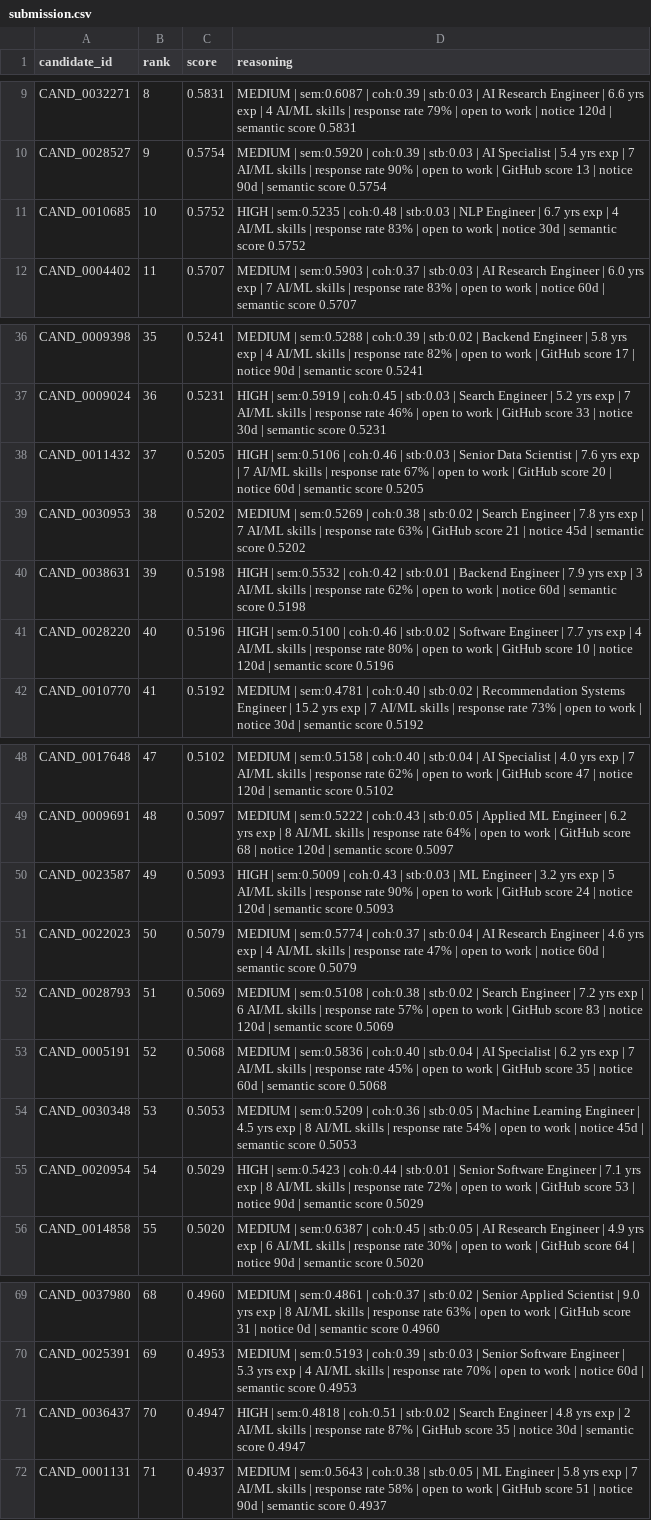
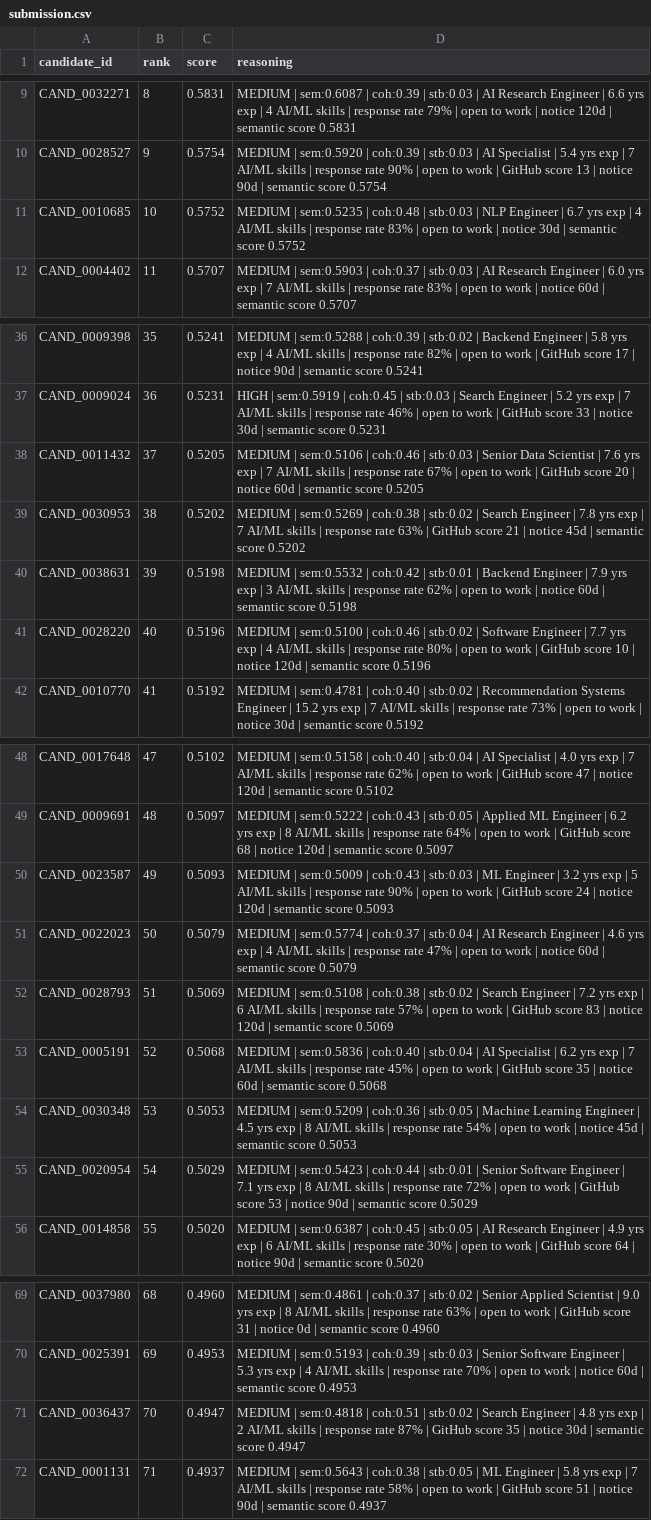
Before and after one commit to NITHIN4747/semantic-candidate-discovery-engine, a CSV file: submission.csv, drawn as a sheet; only a part is shown, gaps mark what is left out; the diff covers the shown part only.

Commit message:
fix: add role blocklist gate and tighten HIGH band to require JD semantic relevance

```diff
--- a/submission.csv
+++ b/submission.csv
@@ -10,3 +10,3 @@ CAND_0032271,8,0.5831,MEDIUM | sem:0.6087 | coh:0.39 | stb:0.03 | AI Research En
 CAND_0028527,9,0.5754,MEDIUM | sem:0.5920 | coh:0.39 | stb:0.03 | AI Specialist | 5.4 yrs exp | 7 AI/ML skills | response rate 90% | open to work | GitHub score 13 | notice 90d | semantic score 0.5754
-CAND_0010685,10,0.5752,HIGH | sem:0.5235 | coh:0.48 | stb:0.03 | NLP Engineer | 6.7 yrs exp | 4 AI/ML skills | response rate 83% | open to work | notice 30d | semantic score 0.5752
+CAND_0010685,10,0.5752,MEDIUM | sem:0.5235 | coh:0.48 | stb:0.03 | NLP Engineer | 6.7 yrs exp | 4 AI/ML skills | response rate 83% | open to work | notice 30d | semantic score 0.5752
 CAND_0004402,11,0.5707,MEDIUM | sem:0.5903 | coh:0.37 | stb:0.03 | AI Research Engineer | 6.0 yrs exp | 7 AI/ML skills | response rate 83% | open to work | notice 60d | semantic score 0.5707
@@ -37,6 +37,6 @@ CAND_0009398,35,0.5241,MEDIUM | sem:0.5288 | coh:0.39 | stb:0.02 | Backend Engin
 CAND_0009024,36,0.5231,HIGH | sem:0.5919 | coh:0.45 | stb:0.03 | Search Engineer | 5.2 yrs exp | 7 AI/ML skills | response rate 46% | open to work | GitHub score 33 | notice 30d | semantic score 0.5231
-CAND_0011432,37,0.5205,HIGH | sem:0.5106 | coh:0.46 | stb:0.03 | Senior Data Scientist | 7.6 yrs exp | 7 AI/ML skills | response rate 67% | open to work | GitHub score 20 | notice 60d | semantic score 0.5205
+CAND_0011432,37,0.5205,MEDIUM | sem:0.5106 | coh:0.46 | stb:0.03 | Senior Data Scientist | 7.6 yrs exp | 7 AI/ML skills | response rate 67% | open to work | GitHub score 20 | notice 60d | semantic score 0.5205
 CAND_0030953,38,0.5202,MEDIUM | sem:0.5269 | coh:0.38 | stb:0.02 | Search Engineer | 7.8 yrs exp | 7 AI/ML skills | response rate 63% | GitHub score 21 | notice 45d | semantic score 0.5202
-CAND_0038631,39,0.5198,HIGH | sem:0.5532 | coh:0.42 | stb:0.01 | Backend Engineer | 7.9 yrs exp | 3 AI/ML skills | response rate 62% | open to work | notice 60d | semantic score 0.5198
-CAND_0028220,40,0.5196,HIGH | sem:0.5100 | coh:0.46 | stb:0.02 | Software Engineer | 7.7 yrs exp | 4 AI/ML skills | response rate 80% | open to work | GitHub score 10 | notice 120d | semantic score 0.5196
+CAND_0038631,39,0.5198,MEDIUM | sem:0.5532 | coh:0.42 | stb:0.01 | Backend Engineer | 7.9 yrs exp | 3 AI/ML skills | response rate 62% | open to work | notice 60d | semantic score 0.5198
+CAND_0028220,40,0.5196,MEDIUM | sem:0.5100 | coh:0.46 | stb:0.02 | Software Engineer | 7.7 yrs exp | 4 AI/ML skills | response rate 80% | open to work | GitHub score 10 | notice 120d | semantic score 0.5196
 CAND_0010770,41,0.5192,MEDIUM | sem:0.4781 | coh:0.40 | stb:0.02 | Recommendation Systems Engineer | 15.2 yrs exp | 7 AI/ML skills | response rate 73% | open to work | notice 30d | semantic score 0.5192
@@ -49,3 +49,3 @@ CAND_0017648,47,0.5102,MEDIUM | sem:0.5158 | coh:0.40 | stb:0.04 | AI Specialist
 CAND_0009691,48,0.5097,MEDIUM | sem:0.5222 | coh:0.43 | stb:0.05 | Applied ML Engineer | 6.2 yrs exp | 8 AI/ML skills | response rate 64% | open to work | GitHub score 68 | notice 120d | semantic score 0.5097
-CAND_0023587,49,0.5093,HIGH | sem:0.5009 | coh:0.43 | stb:0.03 | ML Engineer | 3.2 yrs exp | 5 AI/ML skills | response rate 90% | open to work | GitHub score 24 | notice 120d | semantic score 0.5093
+CAND_0023587,49,0.5093,MEDIUM | sem:0.5009 | coh:0.43 | stb:0.03 | ML Engineer | 3.2 yrs exp | 5 AI/ML skills | response rate 90% | open to work | GitHub score 24 | notice 120d | semantic score 0.5093
 CAND_0022023,50,0.5079,MEDIUM | sem:0.5774 | coh:0.37 | stb:0.04 | AI Research Engineer | 4.6 yrs exp | 4 AI/ML skills | response rate 47% | open to work | notice 60d | semantic score 0.5079
@@ -54,3 +54,3 @@ CAND_0005191,52,0.5068,MEDIUM | sem:0.5836 | coh:0.40 | stb:0.04 | AI Specialist
 CAND_0030348,53,0.5053,MEDIUM | sem:0.5209 | coh:0.36 | stb:0.05 | Machine Learning Engineer | 4.5 yrs exp | 8 AI/ML skills | response rate 54% | open to work | notice 45d | semantic score 0.5053
-CAND_0020954,54,0.5029,HIGH | sem:0.5423 | coh:0.44 | stb:0.01 | Senior Software Engineer | 7.1 yrs exp | 8 AI/ML skills | response rate 72% | open to work | GitHub score 53 | notice 90d | semantic score 0.5029
+CAND_0020954,54,0.5029,MEDIUM | sem:0.5423 | coh:0.44 | stb:0.01 | Senior Software Engineer | 7.1 yrs exp | 8 AI/ML skills | response rate 72% | open to work | GitHub score 53 | notice 90d | semantic score 0.5029
 CAND_0014858,55,0.5020,MEDIUM | sem:0.6387 | coh:0.45 | stb:0.05 | AI Research Engineer | 4.9 yrs exp | 6 AI/ML skills | response rate 30% | open to work | GitHub score 64 | notice 90d | semantic score 0.5020
@@ -70,3 +70,3 @@ CAND_0037980,68,0.4960,MEDIUM | sem:0.4861 | coh:0.37 | stb:0.02 | Senior Applie
 CAND_0025391,69,0.4953,MEDIUM | sem:0.5193 | coh:0.39 | stb:0.03 | Senior Software Engineer | 5.3 yrs exp | 4 AI/ML skills | response rate 70% | open to work | notice 60d | semantic score 0.4953
-CAND_0036437,70,0.4947,HIGH | sem:0.4818 | coh:0.51 | stb:0.02 | Search Engineer | 4.8 yrs exp | 2 AI/ML skills | response rate 87% | GitHub score 35 | notice 30d | semantic score 0.4947
+CAND_0036437,70,0.4947,MEDIUM | sem:0.4818 | coh:0.51 | stb:0.02 | Search Engineer | 4.8 yrs exp | 2 AI/ML skills | response rate 87% | GitHub score 35 | notice 30d | semantic score 0.4947
 CAND_0001131,71,0.4937,MEDIUM | sem:0.5643 | coh:0.38 | stb:0.05 | ML Engineer | 5.8 yrs exp | 7 AI/ML skills | response rate 58% | open to work | GitHub score 51 | notice 90d | semantic score 0.4937
```
Also changed, not shown: 4 added rows, 4 removed rows and 23 edited cells elsewhere in this file, 1 other file.
